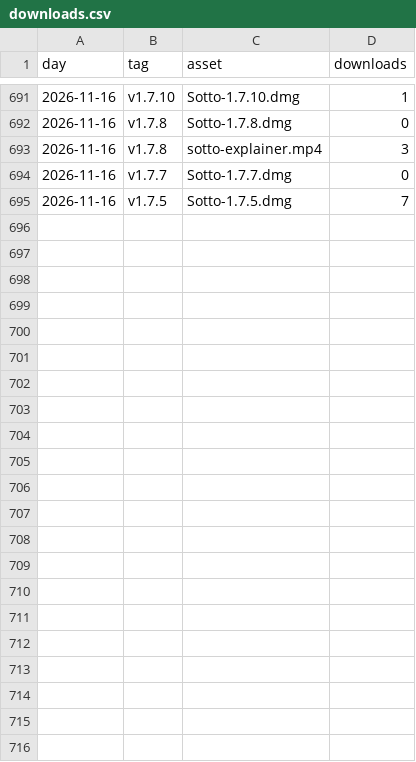
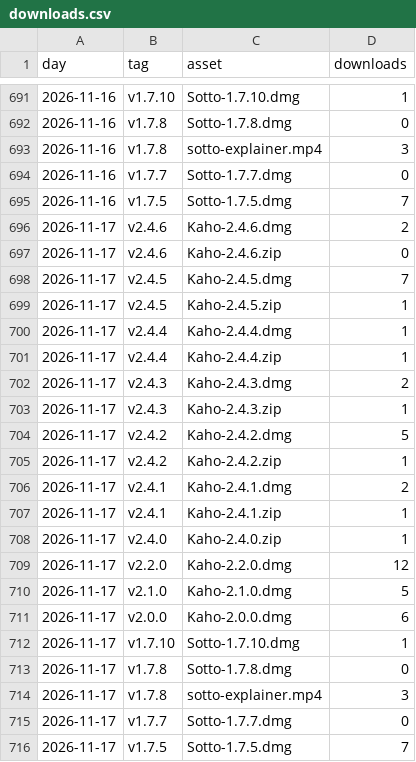
Before and after one commit to utsavanand/kaho, a CSV file: stats/downloads.csv, drawn as a sheet; only a part is shown, gaps mark what is left out; the diff names each change by its address in the sheet, - before the commit and + after, or states it on an @@ line.

```diff
--- a/stats/downloads.csv
+++ b/stats/downloads.csv
+row 696: 2026-11-17 | v2.4.6 | Kaho-2.4.6.dmg | 2
+row 697: 2026-11-17 | v2.4.6 | Kaho-2.4.6.zip | 0
+row 698: 2026-11-17 | v2.4.5 | Kaho-2.4.5.dmg | 7
+row 699: 2026-11-17 | v2.4.5 | Kaho-2.4.5.zip | 1
+row 700: 2026-11-17 | v2.4.4 | Kaho-2.4.4.dmg | 1
+row 701: 2026-11-17 | v2.4.4 | Kaho-2.4.4.zip | 1
+row 702: 2026-11-17 | v2.4.3 | Kaho-2.4.3.dmg | 2
+row 703: 2026-11-17 | v2.4.3 | Kaho-2.4.3.zip | 1
+row 704: 2026-11-17 | v2.4.2 | Kaho-2.4.2.dmg | 5
+row 705: 2026-11-17 | v2.4.2 | Kaho-2.4.2.zip | 1
+row 706: 2026-11-17 | v2.4.1 | Kaho-2.4.1.dmg | 2
+row 707: 2026-11-17 | v2.4.1 | Kaho-2.4.1.zip | 1
+row 708: 2026-11-17 | v2.4.0 | Kaho-2.4.0.zip | 1
+row 709: 2026-11-17 | v2.2.0 | Kaho-2.2.0.dmg | 12
+row 710: 2026-11-17 | v2.1.0 | Kaho-2.1.0.dmg | 5
+row 711: 2026-11-17 | v2.0.0 | Kaho-2.0.0.dmg | 6
+row 712: 2026-11-17 | v1.7.10 | Sotto-1.7.10.dmg | 1
+row 713: 2026-11-17 | v1.7.8 | Sotto-1.7.8.dmg | 0
+row 714: 2026-11-17 | v1.7.8 | sotto-explainer.mp4 | 3
+row 715: 2026-11-17 | v1.7.7 | Sotto-1.7.7.dmg | 0
+row 716: 2026-11-17 | v1.7.5 | Sotto-1.7.5.dmg | 7
```
Also changed, not shown: 1 other file.
